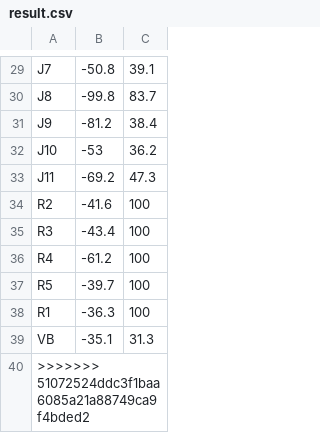
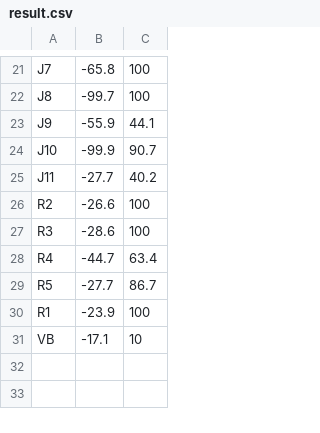
Before and after one commit to Yamanashi-laboratory/MarginX, a CSV file: result.csv, drawn as a sheet; only a part is shown, gaps mark what is left out; the diff covers the shown part only.

```diff
--- a/result.csv
+++ b/result.csv
@@ -29,12 +21,11 @@
-   J7, -50.8,  39.1
-   J8, -99.8,  83.7
-   J9, -81.2,  38.4
-  J10,   -53,  36.2
-  J11, -69.2,  47.3
-   R2, -41.6,   100
-   R3, -43.4,   100
-   R4, -61.2,   100
-   R5, -39.7,   100
-   R1, -36.3,   100
-   VB, -35.1,  31.3
->>>>>>> 51072524ddc3f1baa6085a21a88749ca9f4bded2
+   J7, -65.8,   100
+   J8, -99.7,   100
+   J9, -55.9,  44.1
+  J10, -99.9,  90.7
+  J11, -27.7,  40.2
+   R2, -26.6,   100
+   R3, -28.6,   100
+   R4, -44.7,  63.4
+   R5, -27.7,  86.7
+   R1, -23.9,   100
+   VB, -17.1,    10
```
Also changed, not shown: 8 removed rows and 26 edited cells elsewhere in this file, yield.csv, 4 other files.
